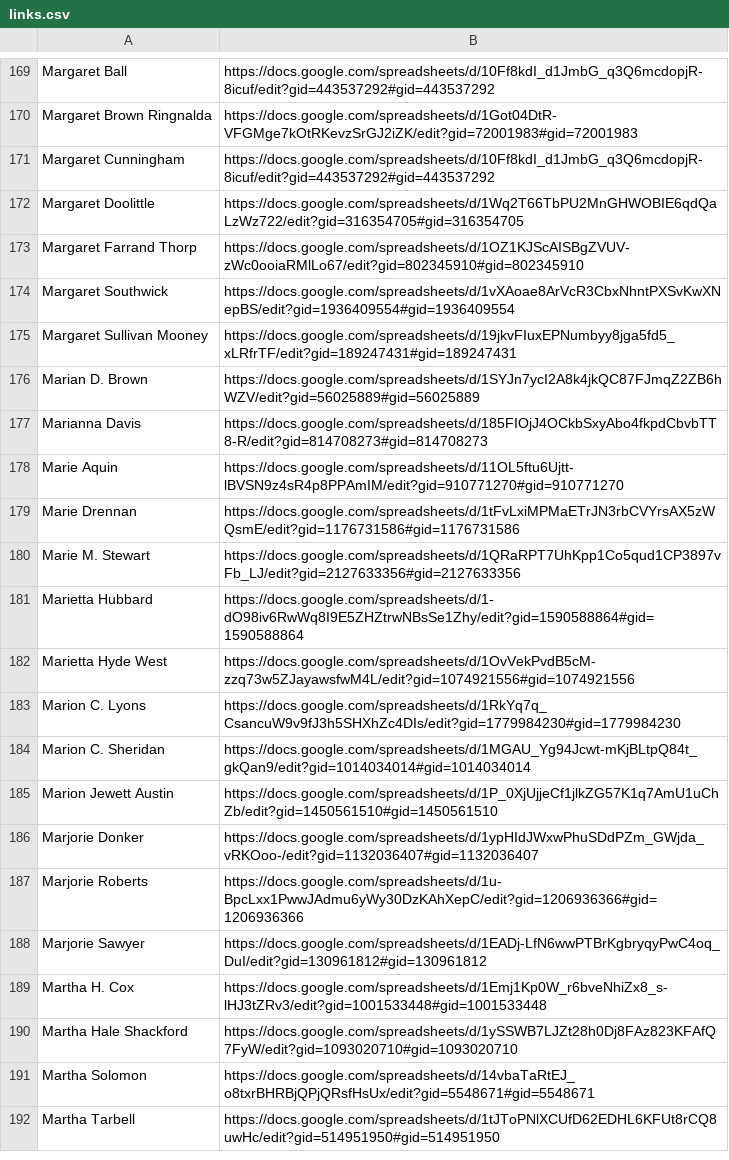
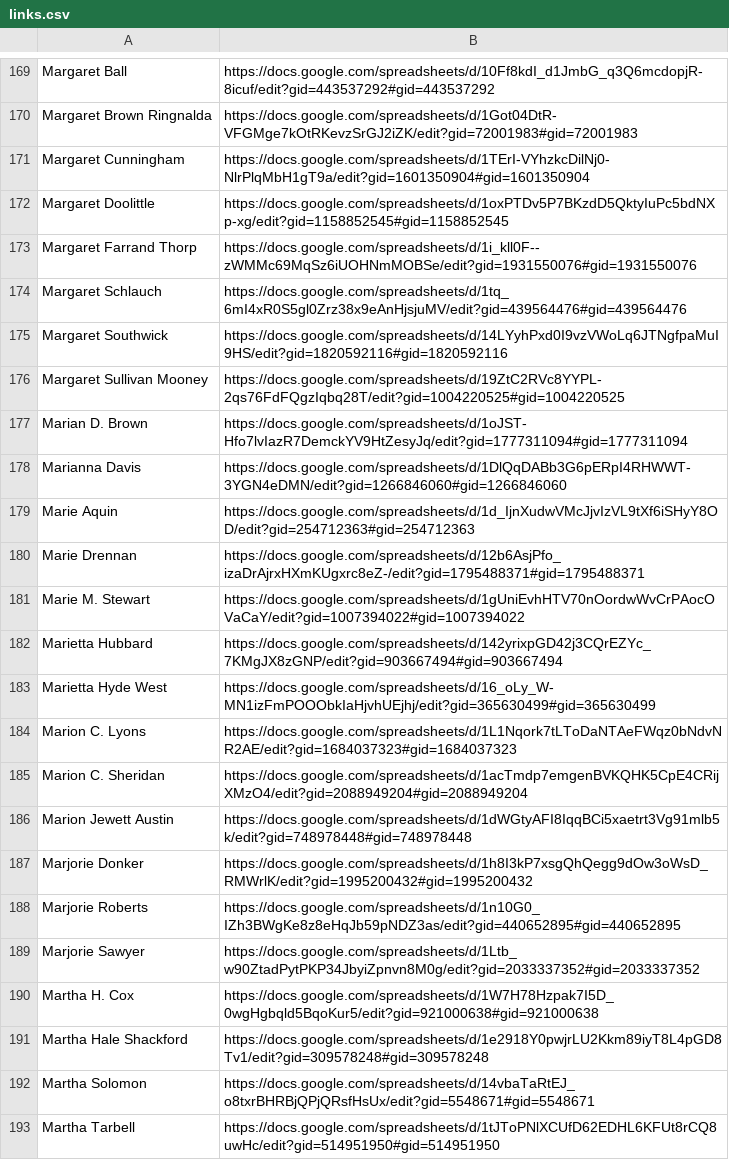
Before and after one commit to hernandezj1/LWP, a CSV file: links.csv, drawn as a sheet; only a part is shown, gaps mark what is left out.

Commit message:
Update links.csv

```diff
--- a/links.csv
+++ b/links.csv
@@ -170,22 +170,23 @@ Margaret Ball, https://docs.google.com/spreadsheets/d/10Ff8kdI_d1JmbG_q3Q6mcdopj
 Margaret Brown Ringnalda, https://docs.google.com/spreadsheets/d/1Got04DtR-VFGMge7kOtRKevzSrGJ2iZK/edit?gid=72001983#gid=72001983
-Margaret Cunningham, https://docs.google.com/spreadsheets/d/10Ff8kdI_d1JmbG_q3Q6mcdopjR-8icuf/edit?gid=443537292#gid=443537292
-Margaret Doolittle, https://docs.google.com/spreadsheets/d/1Wq2T66TbPU2MnGHWOBIE6qdQaLzWz722/edit?gid=316354705#gid=316354705
-Margaret Farrand Thorp, https://docs.google.com/spreadsheets/d/1OZ1KJScAISBgZVUV-zWc0ooiaRMlLo67/edit?gid=802345910#gid=802345910
-Margaret Southwick, https://docs.google.com/spreadsheets/d/1vXAoae8ArVcR3CbxNhntPXSvKwXNepBS/edit?gid=1936409554#gid=1936409554
-Margaret Sullivan Mooney, https://docs.google.com/spreadsheets/d/19jkvFIuxEPNumbyy8jga5fd5_xLRfrTF/edit?gid=189247431#gid=189247431
-Marian D. Brown, https://docs.google.com/spreadsheets/d/1SYJn7ycI2A8k4jkQC87FJmqZ2ZB6hWZV/edit?gid=56025889#gid=56025889
-Marianna Davis, https://docs.google.com/spreadsheets/d/185FIOjJ4OCkbSxyAbo4fkpdCbvbTT8-R/edit?gid=814708273#gid=814708273
-Marie Aquin, https://docs.google.com/spreadsheets/d/11OL5ftu6Ujtt-lBVSN9z4sR4p8PPAmIM/edit?gid=910771270#gid=910771270
-Marie Drennan, https://docs.google.com/spreadsheets/d/1tFvLxiMPMaETrJN3rbCVYrsAX5zWQsmE/edit?gid=1176731586#gid=1176731586
-Marie M. Stewart, https://docs.google.com/spreadsheets/d/1QRaRPT7UhKpp1Co5qud1CP3897vFb_LJ/edit?gid=2127633356#gid=2127633356
-Marietta Hubbard, https://docs.google.com/spreadsheets/d/1-dO98iv6RwWq8I9E5ZHZtrwNBsSe1Zhy/edit?gid=1590588864#gid=1590588864
-Marietta Hyde West, https://docs.google.com/spreadsheets/d/1OvVekPvdB5cM-zzq73w5ZJayawsfwM4L/edit?gid=1074921556#gid=1074921556
-Marion C. Lyons, https://docs.google.com/spreadsheets/d/1RkYq7q_CsancuW9v9fJ3h5SHXhZc4DIs/edit?gid=1779984230#gid=1779984230
-Marion C. Sheridan, https://docs.google.com/spreadsheets/d/1MGAU_Yg94Jcwt-mKjBLtpQ84t_gkQan9/edit?gid=1014034014#gid=1014034014
-Marion Jewett Austin, https://docs.google.com/spreadsheets/d/1P_0XjUjjeCf1jlkZG57K1q7AmU1uChZb/edit?gid=1450561510#gid=1450561510
-Marjorie Donker, https://docs.google.com/spreadsheets/d/1ypHIdJWxwPhuSDdPZm_GWjda_vRKOoo-/edit?gid=1132036407#gid=1132036407
-Marjorie Roberts, https://docs.google.com/spreadsheets/d/1u-BpcLxx1PwwJAdmu6yWy30DzKAhXepC/edit?gid=1206936366#gid=1206936366
-Marjorie Sawyer, https://docs.google.com/spreadsheets/d/1EADj-LfN6wwPTBrKgbryqyPwC4oq_DuI/edit?gid=130961812#gid=130961812
-Martha H. Cox, https://docs.google.com/spreadsheets/d/1Emj1Kp0W_r6bveNhiZx8_s-lHJ3tZRv3/edit?gid=1001533448#gid=1001533448
-Martha Hale Shackford, https://docs.google.com/spreadsheets/d/1ySSWB7LJZt28h0Dj8FAz823KFAfQ7FyW/edit?gid=1093020710#gid=1093020710
+Margaret Cunningham, https://docs.google.com/spreadsheets/d/1TErI-VYhzkcDilNj0-NlrPlqMbH1gT9a/edit?gid=1601350904#gid=1601350904
+Margaret Doolittle, https://docs.google.com/spreadsheets/d/1oxPTDv5P7BKzdD5QktyIuPc5bdNXp-xg/edit?gid=1158852545#gid=1158852545
+Margaret Farrand Thorp, https://docs.google.com/spreadsheets/d/1i_kll0F--zWMMc69MqSz6iUOHNmMOBSe/edit?gid=1931550076#gid=1931550076
+Margaret Schlauch, https://docs.google.com/spreadsheets/d/1tq_6mI4xR0S5gl0Zrz38x9eAnHjsjuMV/edit?gid=439564476#gid=439564476
+Margaret Southwick, https://docs.google.com/spreadsheets/d/14LYyhPxd0I9vzVWoLq6JTNgfpaMuI9HS/edit?gid=1820592116#gid=1820592116
+Margaret Sullivan Mooney, https://docs.google.com/spreadsheets/d/19ZtC2RVc8YYPL-2qs76FdFQgzIqbq28T/edit?gid=1004220525#gid=1004220525
+Marian D. Brown, https://docs.google.com/spreadsheets/d/1oJST-Hfo7lvIazR7DemckYV9HtZesyJq/edit?gid=1777311094#gid=1777311094
+Marianna Davis, https://docs.google.com/spreadsheets/d/1DlQqDABb3G6pERpI4RHWWT-3YGN4eDMN/edit?gid=1266846060#gid=1266846060
+Marie Aquin, https://docs.google.com/spreadsheets/d/1d_IjnXudwVMcJjvIzVL9tXf6iSHyY8OD/edit?gid=254712363#gid=254712363
+Marie Drennan, https://docs.google.com/spreadsheets/d/12b6AsjPfo_izaDrAjrxHXmKUgxrc8eZ-/edit?gid=1795488371#gid=1795488371
+Marie M. Stewart, https://docs.google.com/spreadsheets/d/1gUniEvhHTV70nOordwWvCrPAocOVaCaY/edit?gid=1007394022#gid=1007394022
+Marietta Hubbard, https://docs.google.com/spreadsheets/d/142yrixpGD42j3CQrEZYc_7KMgJX8zGNP/edit?gid=903667494#gid=903667494
+Marietta Hyde West, https://docs.google.com/spreadsheets/d/16_oLy_W-MN1izFmPOOObkIaHjvhUEjhj/edit?gid=365630499#gid=365630499
+Marion C. Lyons, https://docs.google.com/spreadsheets/d/1L1Nqork7tLToDaNTAeFWqz0bNdvNR2AE/edit?gid=1684037323#gid=1684037323
+Marion C. Sheridan, https://docs.google.com/spreadsheets/d/1acTmdp7emgenBVKQHK5CpE4CRijXMzO4/edit?gid=2088949204#gid=2088949204
+Marion Jewett Austin, https://docs.google.com/spreadsheets/d/1dWGtyAFI8IqqBCi5xaetrt3Vg91mlb5k/edit?gid=748978448#gid=748978448
+Marjorie Donker, https://docs.google.com/spreadsheets/d/1h8I3kP7xsgQhQegg9dOw3oWsD_RMWrlK/edit?gid=1995200432#gid=1995200432
+Marjorie Roberts, https://docs.google.com/spreadsheets/d/1n10G0_IZh3BWgKe8z8eHqJb59pNDZ3as/edit?gid=440652895#gid=440652895
+Marjorie Sawyer, https://docs.google.com/spreadsheets/d/1Ltb_w90ZtadPytPKP34JbyiZpnvn8M0g/edit?gid=2033337352#gid=2033337352
+Martha H. Cox, https://docs.google.com/spreadsheets/d/1W7H78Hzpak7I5D_0wgHgbqld5BqoKur5/edit?gid=921000638#gid=921000638
+Martha Hale Shackford, https://docs.google.com/spreadsheets/d/1e2918Y0pwjrLU2Kkm89iyT8L4pGD8Tv1/edit?gid=309578248#gid=309578248
 Martha Solomon, https://docs.google.com/spreadsheets/d/14vbaTaRtEJ_o8txrBHRBjQPjQRsfHsUx/edit?gid=5548671#gid=5548671
```
